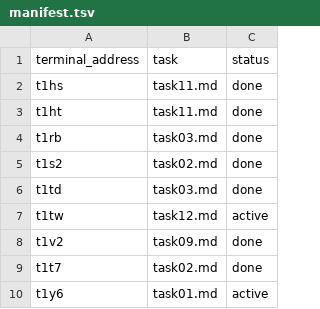
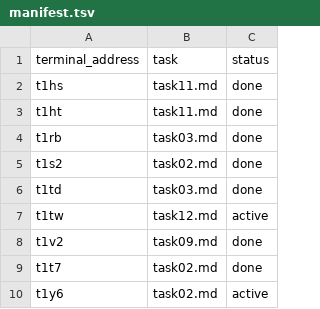
Before and after one commit to NAMEWTA/huhu, a TSV file: .agents/system/herdr-core/2026-11-24-issue-inventory/manifest.tsv, drawn as a sheet.

```diff
--- a/.agents/system/herdr-core/2026-11-24-issue-inventory/manifest.tsv
+++ b/.agents/system/herdr-core/2026-11-24-issue-inventory/manifest.tsv
@@ -9,2 +9,2 @@ t1v2	task09.md	done
 t1t7	task02.md	done
-t1y6	task01.md	active
+t1y6	task02.md	active
```
Also changed, not shown: 4 other files.
